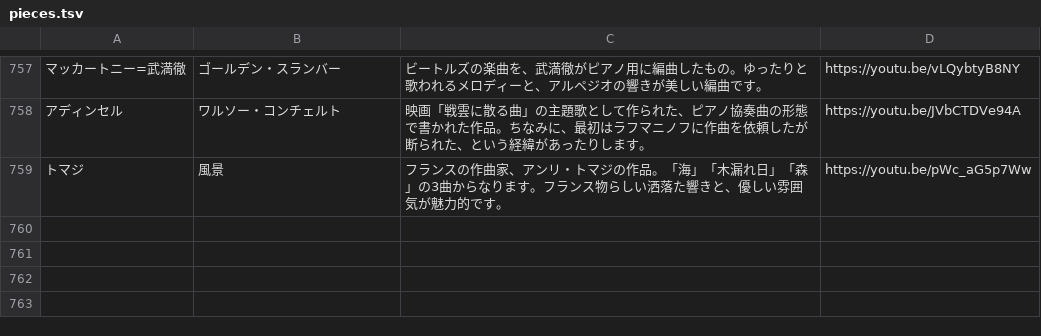
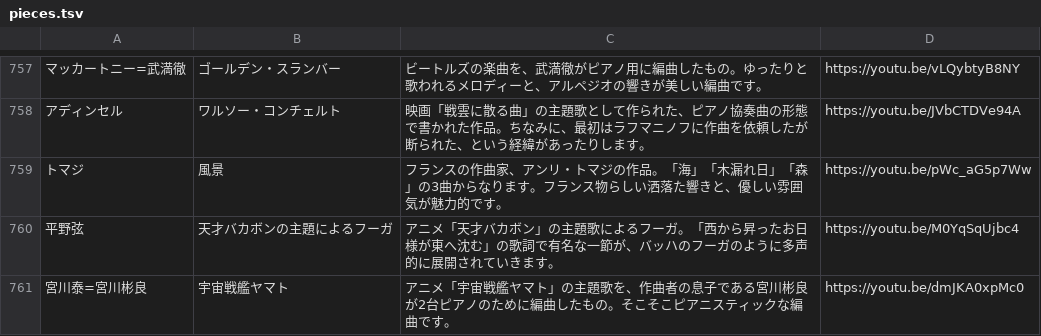
Before and after one commit to PoloLavapies/twitter_bot, a TSV file: pieces.tsv, drawn as a sheet; only a part is shown, gaps mark what is left out; the diff names each change by its address in the sheet, - before the commit and + after, or states it on an @@ line.

Commit message:
bakabon

```diff
--- a/pieces.tsv
+++ b/pieces.tsv
+row 760: 平野弦 | 天才バカボンの主題によるフーガ | アニメ「天才バカボン」の主題歌によるフーガ。「西から昇ったお日様が東へ沈む」の歌詞で有名な一節が、バッハのフーガのように多声的に展開されていきます。 | https://youtu.be/M0YqSqUjbc4
+row 761: 宮川泰=宮川彬良 | 宇宙戦艦ヤマト | アニメ「宇宙戦艦ヤマト」の主題歌を、作曲者の息子である宮川彬良が2台ピアノのために編曲したもの。そこそこピアニスティックな編曲です。 | https://youtu.be/dmJKA0xpMc0
```
